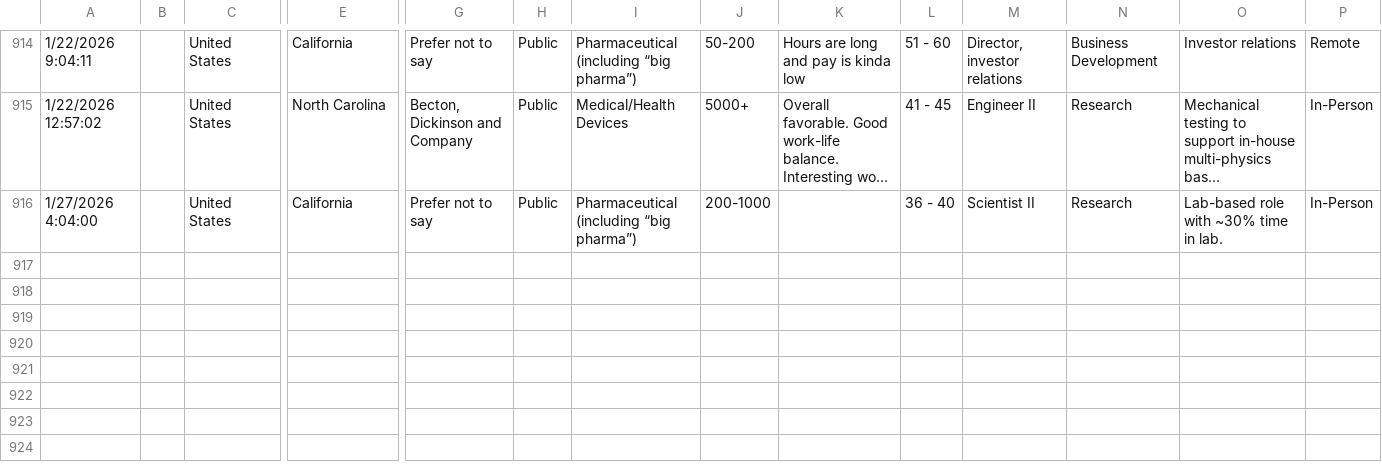
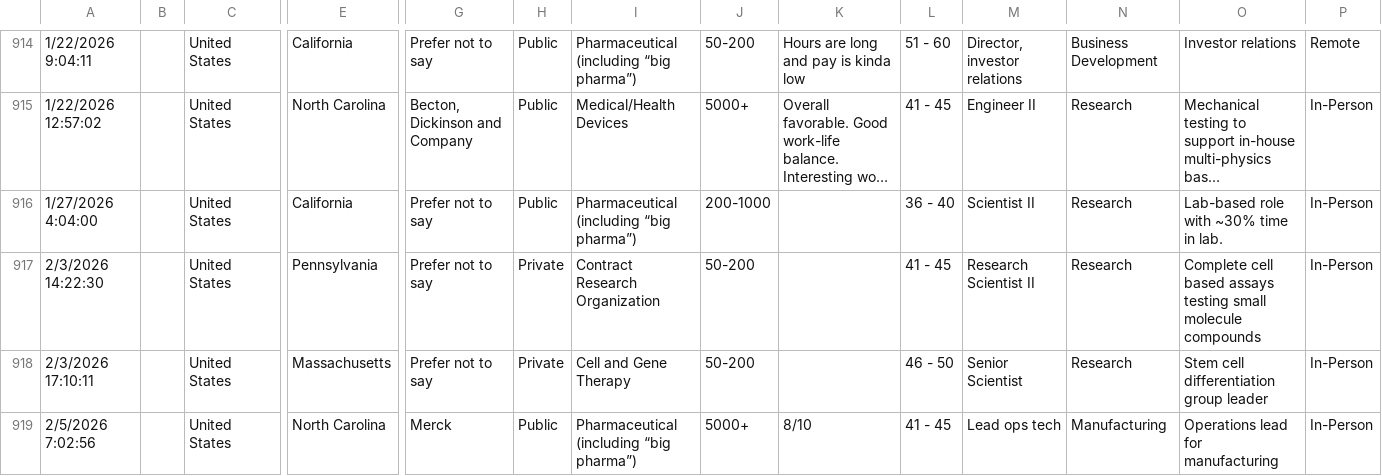
Before and after one commit to wvictor14/rbiotechsalary_etl, a CSV file: data/r_biotech salary and company survey - 2025.csv, drawn as a sheet; only a part is shown, gaps mark what is left out; long unchanged cells end in …; rows hold the shown columns only; the diff names each change by its address in the sheet, - before the commit and + after, or states it on an @@ line.

```diff
--- a/data/r_biotech salary and company survey - 2025.csv
+++ b/data/r_biotech salary and company survey - 2025.csv
+row 917: 2/3/2026 14:22:30 |  | United States | Pennsylvania | Prefer not to say | Private | Contract Research Organization | 50-200 |  | 41 - 45 | Research Scientist II | Research | Complete cell based assays testing small molecule compounds | In-Person
+row 918: 2/3/2026 17:10:11 |  | United States | Massachusetts | Prefer not to say | Private | Cell and Gene Therapy | 50-200 |  | 46 - 50 | Senior Scientist | Research | Stem cell differentiation group leader | In-Person
+row 919: 2/5/2026 7:02:56 |  | United States | North Carolina | Merck | Public | Pharmaceutical (including “big pharma”) | 5000+ | 8/10 | 41 - 45 | Lead ops tech | Manufacturing | Operations lead for manufacturing | In-Person
```
Also changed, not shown: 2 other files.
